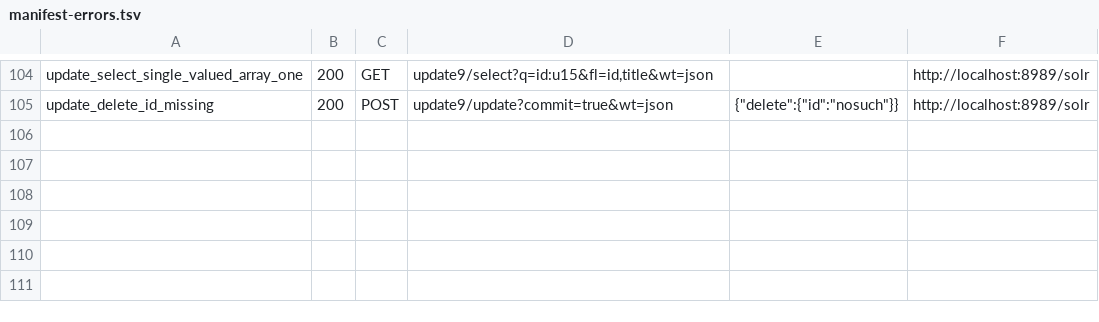
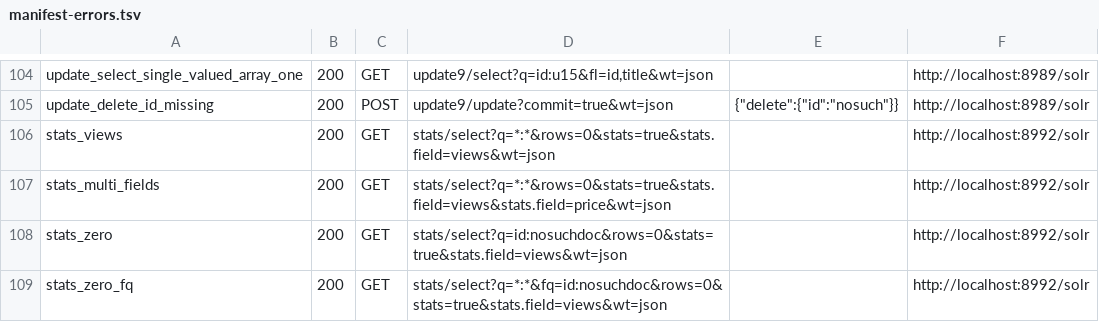
Before and after one commit to markdlabrecque/wayfinder, a TSV file: solr-ref/manifest-errors.tsv, drawn as a sheet; only a part is shown, gaps mark what is left out; the diff names each change by its address in the sheet, - before the commit and + after, or states it on an @@ line.

Commit message:
test(stats): add red tests and fixtures for the stats component (issue #5)
Captures stats.field behavior against a dedicated Solr core/corpus (own
gaps per field, so missing/min/max/sum are provably computed over
present-only docs) and writes failing end-to-end tests against
Wayfinder for the normal, repeatable-field, and zero-matching-docs
cases. Extends the differential harness's float tolerance and hermetic
app routing so the new manifest-errors rows run without regressing
cargo test, tracked via EXPECTED_DIVERGENCES_MANIFEST_ERRORS until
stats/stats.field are implemented.

No production code changed; stats=true/stats.field currently 200 and
silently omit the stats key since strict_params defaults off.

```diff
--- a/solr-ref/manifest-errors.tsv
+++ b/solr-ref/manifest-errors.tsv
+row 106: stats_views | 200 | GET | stats/select?q=*:*&rows=0&stats=true&stats.field=views&wt=json |  | http://localhost:8992/solr
+row 107: stats_multi_fields | 200 | GET | stats/select?q=*:*&rows=0&stats=true&stats.field=views&stats.field=price&wt=json |  | http://localhost:8992/solr
+row 108: stats_zero | 200 | GET | stats/select?q=id:nosuchdoc&rows=0&stats=true&stats.field=views&wt=json |  | http://localhost:8992/solr
+row 109: stats_zero_fq | 200 | GET | stats/select?q=*:*&fq=id:nosuchdoc&rows=0&stats=true&stats.field=views&wt=json |  | http://localhost:8992/solr
```
Also changed, not shown: 9 other files.
